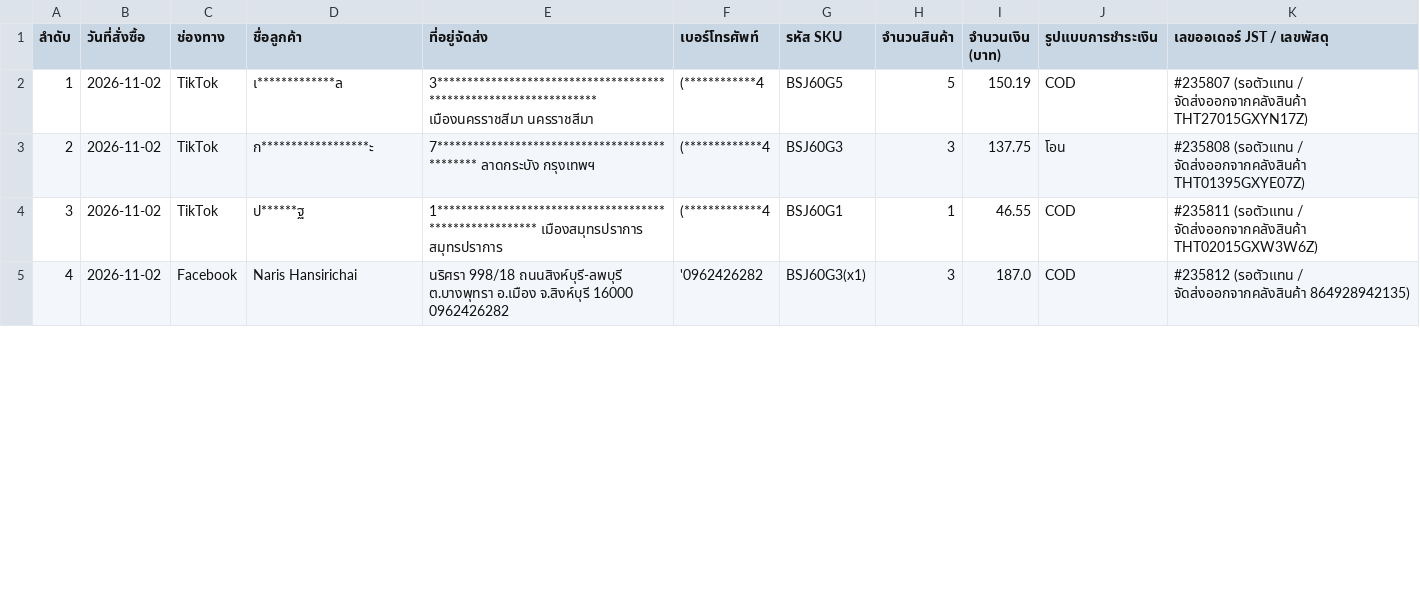
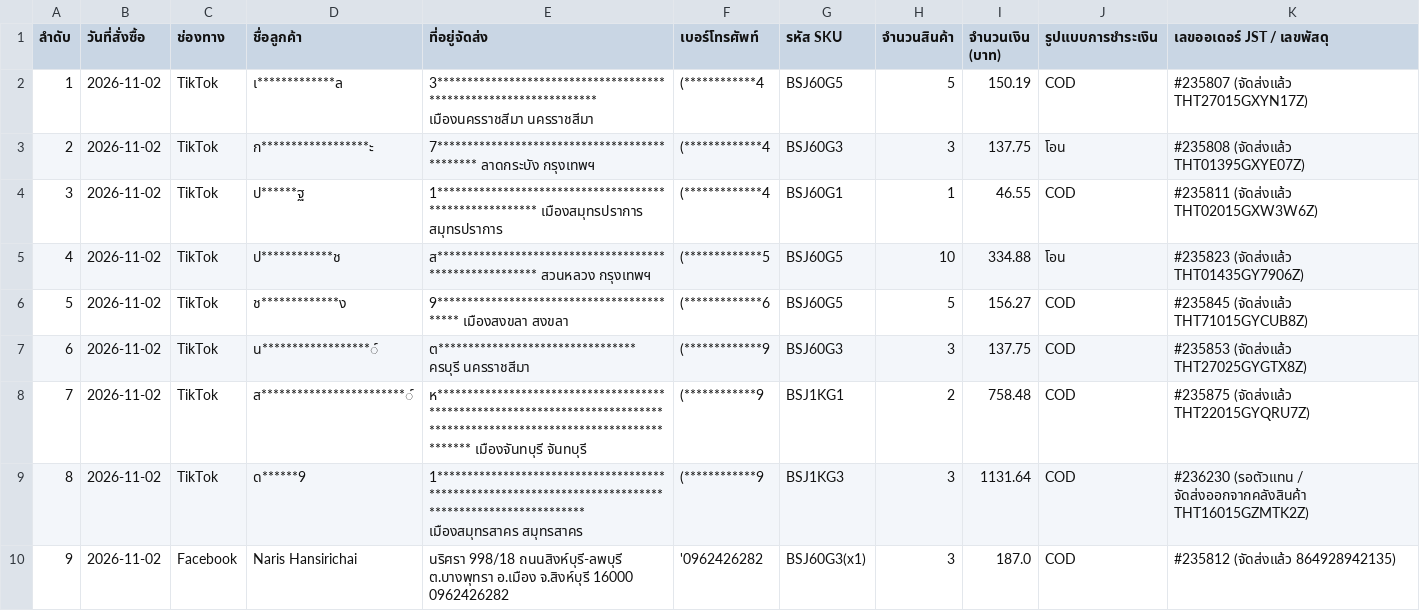
Before and after one commit to torithaimkt-tech/buksukjai-omnichannel, a CSV file: messenger-engine/reports/daily_sales_2026-11-02.csv, drawn as a sheet; only a part is shown; addresses are those after the commit; the diff covers the shown part only; the diff names each change by its address in the sheet, - before the commit and + after, or states it on an @@ line.

Commit message:
Auto-extract fresh JST ERP cookie from Chrome, add Set-Cookie sliding renewal, and sync full 31-order 2026-11-02 report

```diff
--- a/messenger-engine/reports/daily_sales_2026-11-02.csv
+++ b/messenger-engine/reports/daily_sales_2026-11-02.csv
-K2 (เลขออเดอร์ JST / เลขพัสดุ): #235807 (รอตัวแทน / จัดส่งออกจากคลังสินค้า THT27015GXYN17Z)
+K2 (เลขออเดอร์ JST / เลขพัสดุ): #235807 (จัดส่งแล้ว THT27015GXYN17Z)
-K3 (เลขออเดอร์ JST / เลขพัสดุ): #235808 (รอตัวแทน / จัดส่งออกจากคลังสินค้า THT01395GXYE07Z)
+K3 (เลขออเดอร์ JST / เลขพัสดุ): #235808 (จัดส่งแล้ว THT01395GXYE07Z)
-K4 (เลขออเดอร์ JST / เลขพัสดุ): #235811 (รอตัวแทน / จัดส่งออกจากคลังสินค้า THT02015GXW3W6Z)
+K4 (เลขออเดอร์ JST / เลขพัสดุ): #235811 (จัดส่งแล้ว THT02015GXW3W6Z)
+row 5: 4 | 2026-11-02 | TikTok | ป************ช | ส******************************************************** สวนหลวง กรุงเทพฯ | (*************5 | BSJ60G5 | 10 | 334.88 | โอน | #235823 (จัดส่งแล้ว THT01435GY7906Z)
+row 6: 5 | 2026-11-02 | TikTok | ช*************ง | 9******************************************* เมืองสงขลา สงขลา | (*************6 | BSJ60G5 | 5 | 156.27 | COD | #235845 (จัดส่งแล้ว THT71015GYCUB8Z)
+row 7: 6 | 2026-11-02 | TikTok | น******************์ | ต********************************* ครบุรี นครราชสีมา | (*************9 | BSJ60G3 | 3 | 137.75 | COD | #235853 (จัดส่งแล้ว THT27025GYGTX8Z)
+row 8: 7 | 2026-11-02 | TikTok | ส************************์ | ห*************************************************************************************************************************** เมืองจันทบุรี จันทบุรี | (************9 | BSJ1KG1 | 2 | 758.48 | COD | #235875 (จัดส่งแล้ว THT22015GYQRU7Z)
+row 9: 8 | 2026-11-02 | TikTok | ด******9 | 1******************************************************************************************************* เมืองสมุทรสาคร สมุทรสาคร | (************9 | BSJ1KG3 | 3 | 1131.64 | COD | #236230 (รอตัวแทน / จัดส่งออกจากคลังสินค้า THT16015GZMTK2Z)
@@ column A (ลำดับ) renumbered between rows 10 and 32 @@
-K10 (เลขออเดอร์ JST / เลขพัสดุ): #235812 (รอตัวแทน / จัดส่งออกจากคลังสินค้า 864928942135)
+K10 (เลขออเดอร์ JST / เลขพัสดุ): #235812 (จัดส่งแล้ว 864928942135)
```
Also changed, not shown: 12 edited cells elsewhere in this file, messenger-engine/reports/daily_sales_2026-11-02.tsv, 5 other files.
